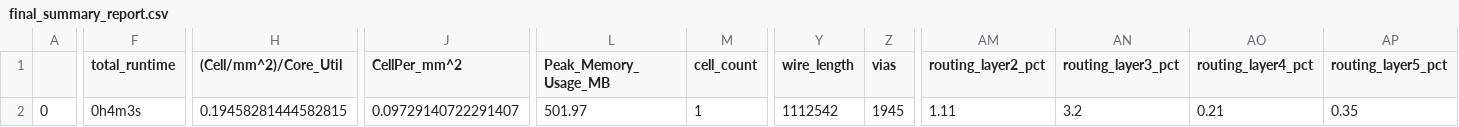
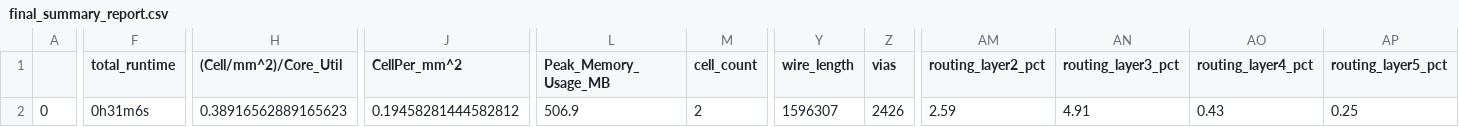
Before and after one commit to theatomb/Elpis-Light-MPW3, a CSV file: signoff/user_project_wrapper/final_summary_report.csv, drawn as a sheet; only a part is shown, gaps mark what is left out; the diff covers the shown part only; the diff names each change by its address in the sheet, - before the commit and + after, or states it on an @@ line.

```diff
--- a/signoff/user_project_wrapper/final_summary_report.csv
+++ b/signoff/user_project_wrapper/final_summary_report.csv
-F2 (total_runtime): 0h4m3s
+F2 (total_runtime): 0h31m6s
-H2 ((Cell/mm^2)/Core_Util): 0.19458281444582815
+H2 ((Cell/mm^2)/Core_Util): 0.38916562889165623
-J2 (CellPer_mm^2): 0.09729140722291407
+J2 (CellPer_mm^2): 0.19458281444582812
-L2 (Peak_Memory_Usage_MB): 501.97
+L2 (Peak_Memory_Usage_MB): 506.9
-M2 (cell_count): 1
+M2 (cell_count): 2
-Y2 (wire_length): 1112542
+Y2 (wire_length): 1596307
-Z2 (vias): 1945
+Z2 (vias): 2426
-AM2 (routing_layer2_pct): 1.11
+AM2 (routing_layer2_pct): 2.59
-AN2 (routing_layer3_pct): 3.2
+AN2 (routing_layer3_pct): 4.91
-AO2 (routing_layer4_pct): 0.21
+AO2 (routing_layer4_pct): 0.43
-AP2 (routing_layer5_pct): 0.35
+AP2 (routing_layer5_pct): 0.25
```
Also changed, not shown: 1 edited cell elsewhere in this file, signoff/chip_controller/final_summary_report.csv, signoff/core/final_summary_report.csv, 26 other files.
